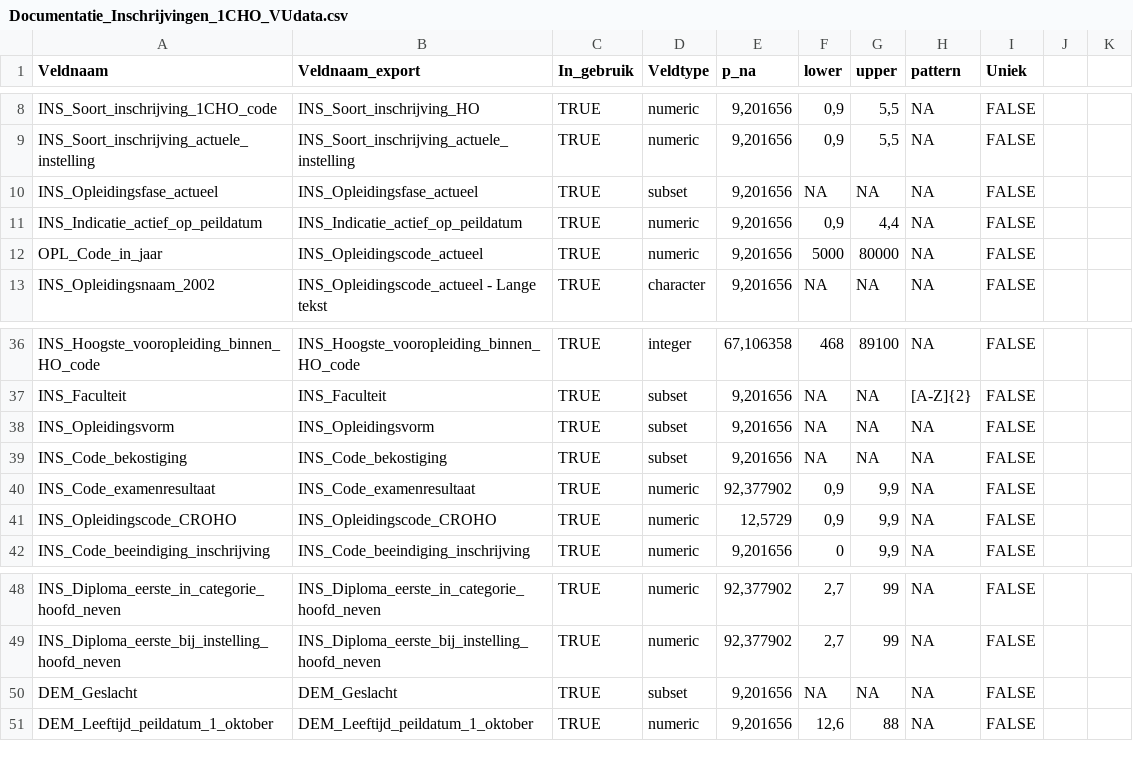
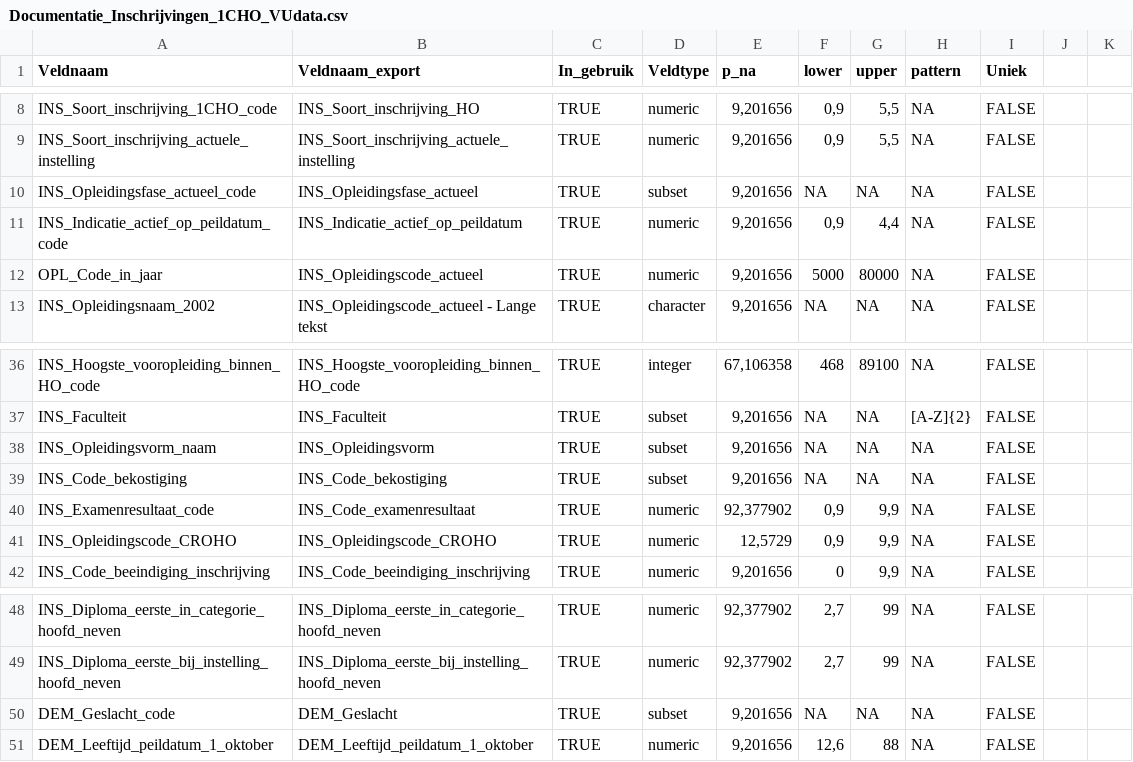
Before and after one commit to ed2c/1cho_ins_preparation_r, a CSV file: metadata/assertions/Documentatie_Inschrijvingen_1CHO_VUdata.csv, drawn as a sheet; only a part is shown, gaps mark what is left out.

Commit message:
fix: cange column names and accordingly mapping tables

```diff
--- a/metadata/assertions/Documentatie_Inschrijvingen_1CHO_VUdata.csv
+++ b/metadata/assertions/Documentatie_Inschrijvingen_1CHO_VUdata.csv
@@ -9,4 +9,4 @@ INS_Soort_inschrijving_1CHO_code;INS_Soort_inschrijving_HO;TRUE;numeric;9,201656
 INS_Soort_inschrijving_actuele_instelling;INS_Soort_inschrijving_actuele_instelling;TRUE;numeric;9,201656;0,9;5,5;NA;FALSE;;
-INS_Opleidingsfase_actueel;INS_Opleidingsfase_actueel;TRUE;subset;9,201656;NA;NA;NA;FALSE;;
-INS_Indicatie_actief_op_peildatum;INS_Indicatie_actief_op_peildatum;TRUE;numeric;9,201656;0,9;4,4;NA;FALSE;;
+INS_Opleidingsfase_actueel_code;INS_Opleidingsfase_actueel;TRUE;subset;9,201656;NA;NA;NA;FALSE;;
+INS_Indicatie_actief_op_peildatum_code;INS_Indicatie_actief_op_peildatum;TRUE;numeric;9,201656;0,9;4,4;NA;FALSE;;
 OPL_Code_in_jaar;INS_Opleidingscode_actueel;TRUE;numeric;9,201656;5000;80000;NA;FALSE;;
@@ -37,5 +37,5 @@ INS_Hoogste_vooropleiding_binnen_HO_code;INS_Hoogste_vooropleiding_binnen_HO_cod
 INS_Faculteit;INS_Faculteit;TRUE;subset;9,201656;NA;NA;[A-Z]{2};FALSE;;
-INS_Opleidingsvorm;INS_Opleidingsvorm;TRUE;subset;9,201656;NA;NA;NA;FALSE;;
+INS_Opleidingsvorm_naam;INS_Opleidingsvorm;TRUE;subset;9,201656;NA;NA;NA;FALSE;;
 INS_Code_bekostiging;INS_Code_bekostiging;TRUE;subset;9,201656;NA;NA;NA;FALSE;;
-INS_Code_examenresultaat;INS_Code_examenresultaat;TRUE;numeric;92,377902;0,9;9,9;NA;FALSE;;
+INS_Examenresultaat_code;INS_Code_examenresultaat;TRUE;numeric;92,377902;0,9;9,9;NA;FALSE;;
 INS_Opleidingscode_CROHO;INS_Opleidingscode_CROHO;TRUE;numeric;12,5729;0,9;9,9;NA;FALSE;;
@@ -49,3 +49,3 @@ INS_Diploma_eerste_in_categorie_hoofd_neven;INS_Diploma_eerste_in_categorie_hoof
 INS_Diploma_eerste_bij_instelling_hoofd_neven;INS_Diploma_eerste_bij_instelling_hoofd_neven;TRUE;numeric;92,377902;2,7;99;NA;FALSE;;
-DEM_Geslacht;DEM_Geslacht;TRUE;subset;9,201656;NA;NA;NA;FALSE;;
+DEM_Geslacht_code;DEM_Geslacht;TRUE;subset;9,201656;NA;NA;NA;FALSE;;
 DEM_Leeftijd_peildatum_1_oktober;DEM_Leeftijd_peildatum_1_oktober;TRUE;numeric;9,201656;12,6;88;NA;FALSE;;
```
Also changed, not shown: 10 other files.
